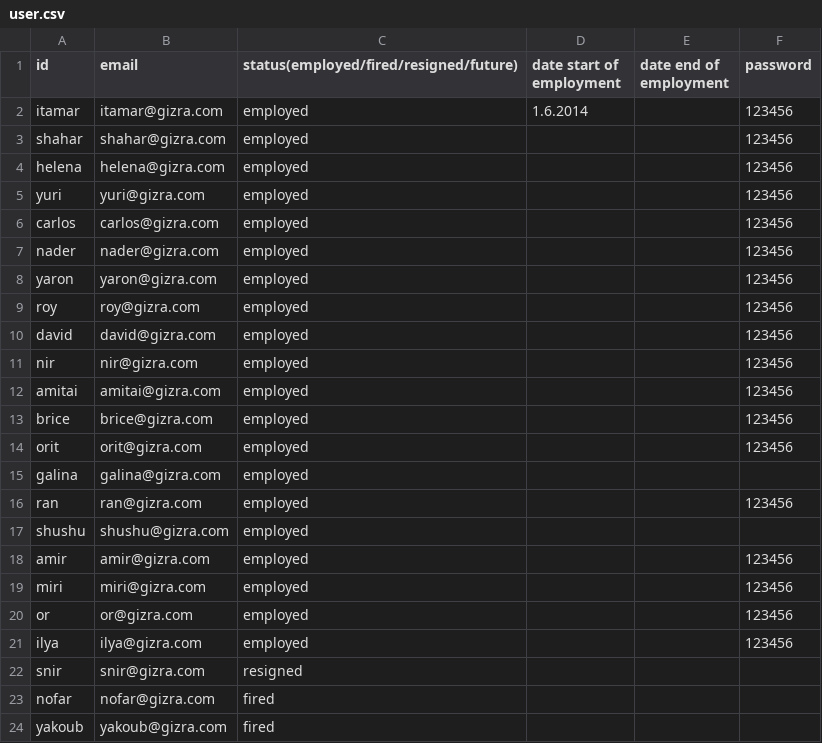
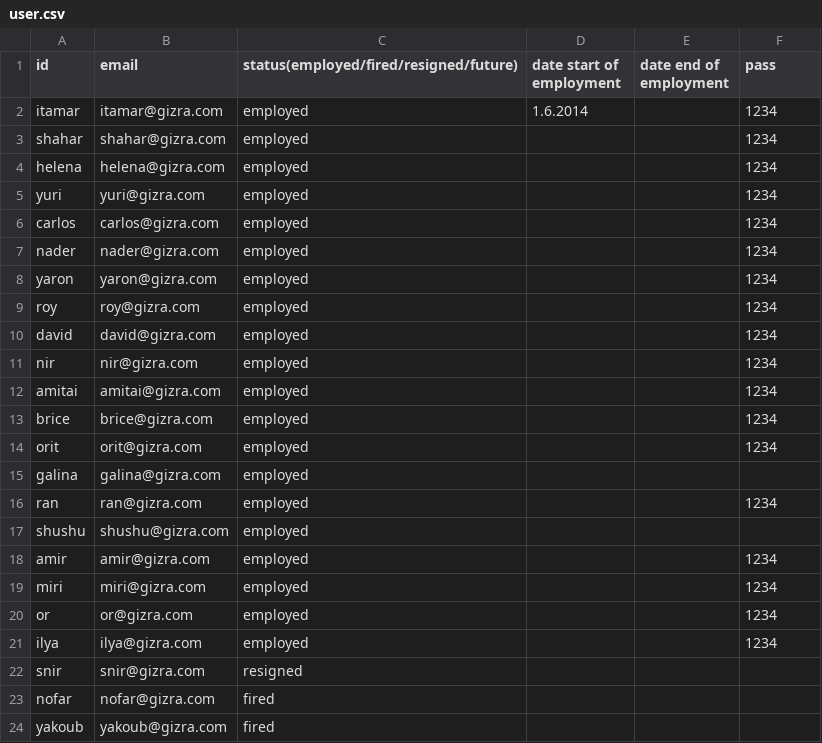
Before and after one commit to nader77/productivity, a CSV file: productivity/modules/custom/productivity_migrate/csv/user/user.csv, drawn as a sheet.

Commit message:
Fix user migrate.

```diff
--- a/productivity/modules/custom/productivity_migrate/csv/user/user.csv
+++ b/productivity/modules/custom/productivity_migrate/csv/user/user.csv
@@ -1,22 +1,22 @@
-id,email,status(employed/fired/resigned/future),date start of employment,date end of employment,password
-itamar,itamar@gizra.com,employed,1.6.2014,,123456
-shahar,shahar@gizra.com,employed,,,123456
-helena,helena@gizra.com,employed,,,123456
-yuri,yuri@gizra.com,employed,,,123456
-carlos,carlos@gizra.com,employed,,,123456
-nader,nader@gizra.com,employed,,,123456
-yaron,yaron@gizra.com,employed,,,123456
-roy,roy@gizra.com,employed,,,123456
-david,david@gizra.com,employed,,,123456
-nir,nir@gizra.com,employed,,,123456
-amitai,amitai@gizra.com,employed,,,123456
-brice,brice@gizra.com,employed,,,123456
-orit,orit@gizra.com,employed,,,123456
+id,email,status(employed/fired/resigned/future),date start of employment,date end of employment,pass
+itamar,itamar@gizra.com,employed,1.6.2014,,1234
+shahar,shahar@gizra.com,employed,,,1234
+helena,helena@gizra.com,employed,,,1234
+yuri,yuri@gizra.com,employed,,,1234
+carlos,carlos@gizra.com,employed,,,1234
+nader,nader@gizra.com,employed,,,1234
+yaron,yaron@gizra.com,employed,,,1234
+roy,roy@gizra.com,employed,,,1234
+david,david@gizra.com,employed,,,1234
+nir,nir@gizra.com,employed,,,1234
+amitai,amitai@gizra.com,employed,,,1234
+brice,brice@gizra.com,employed,,,1234
+orit,orit@gizra.com,employed,,,1234
 galina,galina@gizra.com,employed,,,
-ran,ran@gizra.com,employed,,,123456
+ran,ran@gizra.com,employed,,,1234
 shushu,shushu@gizra.com,employed,,,
-amir,amir@gizra.com,employed,,,123456
-miri,miri@gizra.com,employed,,,123456
-or,or@gizra.com,employed,,,123456
-ilya,ilya@gizra.com,employed,,,123456
+amir,amir@gizra.com,employed,,,1234
+miri,miri@gizra.com,employed,,,1234
+or,or@gizra.com,employed,,,1234
+ilya,ilya@gizra.com,employed,,,1234
 snir,snir@gizra.com,resigned,,,
```
Also changed, not shown: 1 other file.
